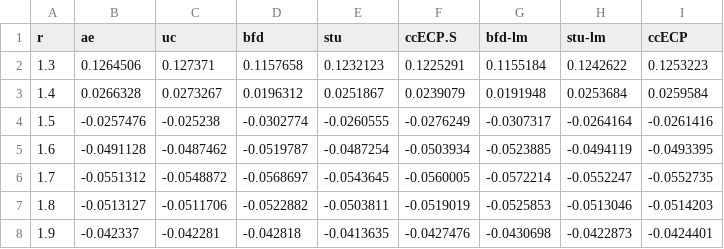
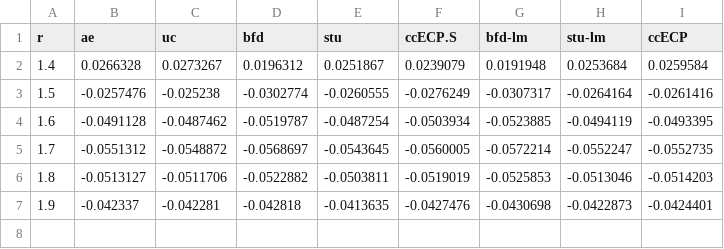
Before and after one commit to camelto2/correlated-data, a CSV file: csv/ZnO_qz.csv, drawn as a sheet.

```diff
--- a/csv/ZnO_qz.csv
+++ b/csv/ZnO_qz.csv
@@ -1,3 +1,2 @@
 r,ae,uc,bfd,stu,ccECP.S,bfd-lm,stu-lm,ccECP
-1.3,0.1264506,0.127371,0.1157658,0.1232123,0.1225291,0.1155184,0.1242622,0.1253223
 1.4,0.0266328,0.0273267,0.0196312,0.0251867,0.0239079,0.0191948,0.0253684,0.0259584
```
Also changed, not shown: csv/CrH_5z.csv, csv/ScH_5z.csv, 23 other files.
